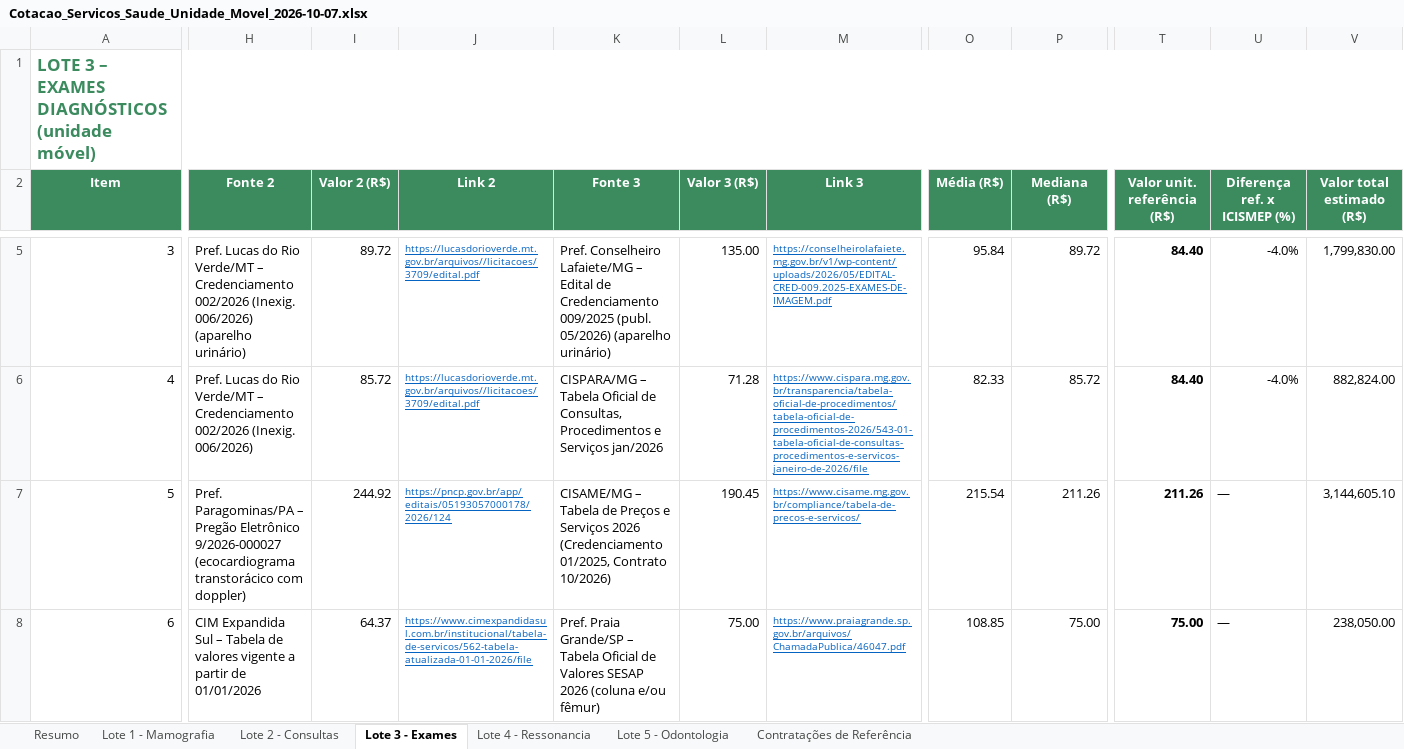
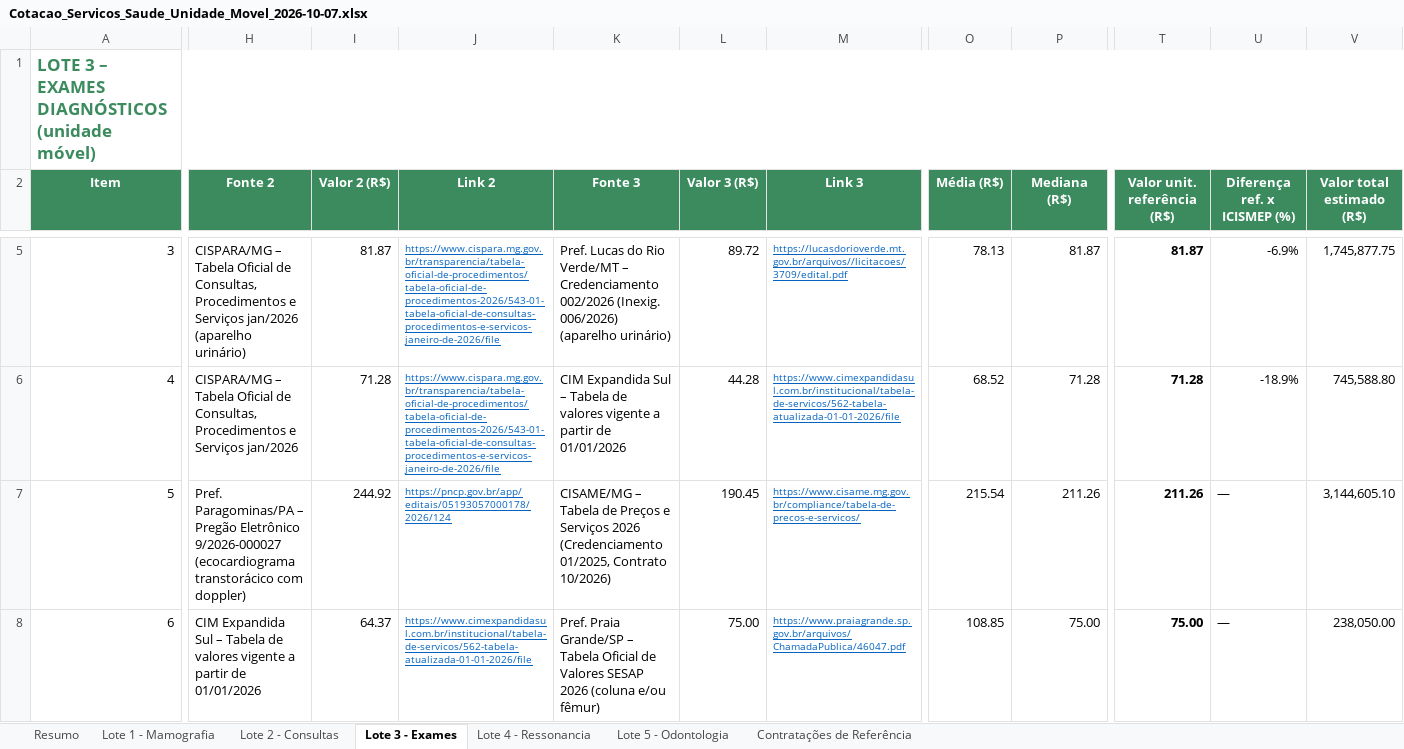
Before and after one commit to contatomaxpereira-blip/carretas-saude, an Excel workbook: Cotacao_Servicos_Saude_Unidade_Movel_2026-10-07.xlsx, sheet Lote 3 - Exames, drawn as a sheet; only a part is shown, gaps mark what is left out; values as stored, in another font and other column widths than the file's, no borders; the diff covers the shown part only; the diff names each change by its address in the sheet, - before the commit and + after, or states it on an @@ line.

```diff
--- a/Cotacao_Servicos_Saude_Unidade_Movel_2026-10-07.xlsx (sheet Lote 3 - Exames)
+++ b/Cotacao_Servicos_Saude_Unidade_Movel_2026-10-07.xlsx (sheet Lote 3 - Exames)
-H5 (Fonte 2): Pref. Lucas do Rio Verde/MT – Credenciamento 002/2026 (Inexig. 006/2026) (aparelho urinário)
+H5 (Fonte 2): CISPARA/MG – Tabela Oficial de Consultas, Procedimentos e Serviços jan/2026 (aparelho urinário)
-I5 (Valor 2 (R$)): 89.72
+I5 (Valor 2 (R$)): 81.87
-J5:J6 (Link 2): https://lucasdorioverde.mt.gov.br/arquivos//licitacoes/3709/edital.pdf
+J5:J6 (Link 2): https://www.cispara.mg.gov.br/transparencia/tabela-oficial-de-procedimentos/tabela-oficial-de-procedimentos-2026/543-01-tabela-oficial-de-consultas-procedimentos-e-servicos-janeiro-de-2026/file
-K5 (Fonte 3): Pref. Conselheiro Lafaiete/MG – Edital de Credenciamento 009/2025 (publ. 05/2026) (aparelho urinário)
+K5 (Fonte 3): Pref. Lucas do Rio Verde/MT – Credenciamento 002/2026 (Inexig. 006/2026) (aparelho urinário)
-L5 (Valor 3 (R$)): 135.00
+L5 (Valor 3 (R$)): 89.72
-M5 (Link 3): https://conselheirolafaiete.mg.gov.br/v1/wp-content/uploads/2026/05/EDITAL-CRED-009.2025-EXAMES-DE-IMAGEM.pdf
+M5 (Link 3): https://lucasdorioverde.mt.gov.br/arquivos//licitacoes/3709/edital.pdf
-O5 (Média (R$)): 95.84
+O5 (Média (R$)): 78.13
-P5 (Mediana (R$)): 89.72
+P5 (Mediana (R$)): 81.87
-T5 (Valor unit. referência (R$)): 84.40
+T5 (Valor unit. referência (R$)): 81.87
-U5 (Diferença ref. x ICISMEP (%)): -4.0%
+U5 (Diferença ref. x ICISMEP (%)): -6.9%
-V5 (Valor total estimado (R$)): 1,799,830.00
+V5 (Valor total estimado (R$)): 1,745,877.75
-H6 (Fonte 2): Pref. Lucas do Rio Verde/MT – Credenciamento 002/2026 (Inexig. 006/2026)
+H6 (Fonte 2): CISPARA/MG – Tabela Oficial de Consultas, Procedimentos e Serviços jan/2026
-I6 (Valor 2 (R$)): 85.72
+I6 (Valor 2 (R$)): 71.28
-K6 (Fonte 3): CISPARA/MG – Tabela Oficial de Consultas, Procedimentos e Serviços jan/2026
+K6 (Fonte 3): CIM Expandida Sul – Tabela de valores vigente a partir de 01/01/2026
-L6 (Valor 3 (R$)): 71.28
+L6 (Valor 3 (R$)): 44.28
-M6 (Link 3): https://www.cispara.mg.gov.br/transparencia/tabela-oficial-de-procedimentos/tabela-oficial-de-procedimentos-2026/543-01-tabela-oficial-de-consultas-procedimentos-e-servicos-janeiro-de-2026/file
+M6 (Link 3): https://www.cimexpandidasul.com.br/institucional/tabela-de-servicos/562-tabela-atualizada-01-01-2026/file
-O6 (Média (R$)): 82.33
+O6 (Média (R$)): 68.52
-P6 (Mediana (R$)): 85.72
+P6 (Mediana (R$)): 71.28
-T6 (Valor unit. referência (R$)): 84.40
+T6 (Valor unit. referência (R$)): 71.28
-U6 (Diferença ref. x ICISMEP (%)): -4.0%
+U6 (Diferença ref. x ICISMEP (%)): -18.9%
-V6 (Valor total estimado (R$)): 882,824.00
+V6 (Valor total estimado (R$)): 745,588.80
```
Also changed, not shown: 68 edited cells elsewhere in this sheet, sheet Contratações de Referência, sheet Resumo, sheet Lote 1 - Mamografia, sheet Lote 4 - Ressonancia, sheet Lote 2 - Consultas, sheet Lote 5 - Odontologia, formulas that keep their value.
